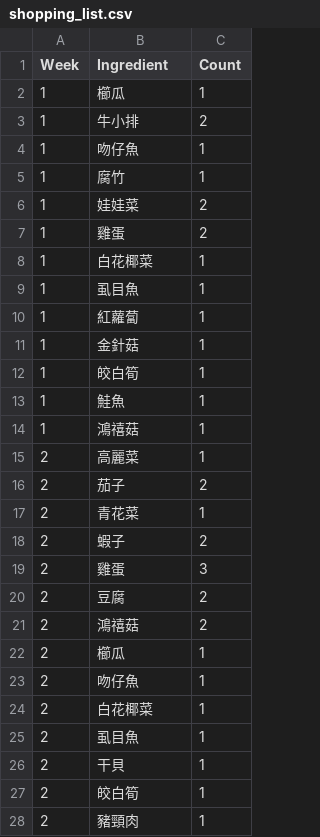
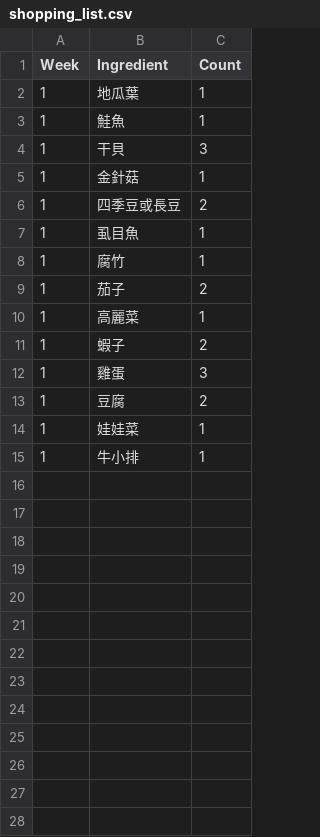
Before and after one commit to TsHuang/Meal_Plan, a CSV file: shopping_list.csv, drawn as a sheet; only a part is shown; the diff covers the shown part only.

```diff
--- a/shopping_list.csv
+++ b/shopping_list.csv
@@ -1,28 +1,15 @@
 Week,Ingredient,Count
-1,櫛瓜,1
-1,牛小排,2
-1,吻仔魚,1
+1,地瓜葉,1
+1,鮭魚,1
+1,干貝,3
+1,金針菇,1
+1,四季豆或長豆,2
+1,虱目魚,1
 1,腐竹,1
-1,娃娃菜,2
-1,雞蛋,2
-1,白花椰菜,1
-1,虱目魚,1
-1,紅蘿蔔,1
-1,金針菇,1
-1,皎白筍,1
-1,鮭魚,1
-1,鴻禧菇,1
-2,高麗菜,1
-2,茄子,2
-2,青花菜,1
-2,蝦子,2
-2,雞蛋,3
-2,豆腐,2
-2,鴻禧菇,2
-2,櫛瓜,1
-2,吻仔魚,1
-2,白花椰菜,1
-2,虱目魚,1
-2,干貝,1
-2,皎白筍,1
-2,豬頸肉,1
+1,茄子,2
+1,高麗菜,1
+1,蝦子,2
+1,雞蛋,3
+1,豆腐,2
+1,娃娃菜,1
+1,牛小排,1
```
Also changed, not shown: 39 removed rows elsewhere in this file, dishes.csv, meal_plan.csv, 9 other files.
